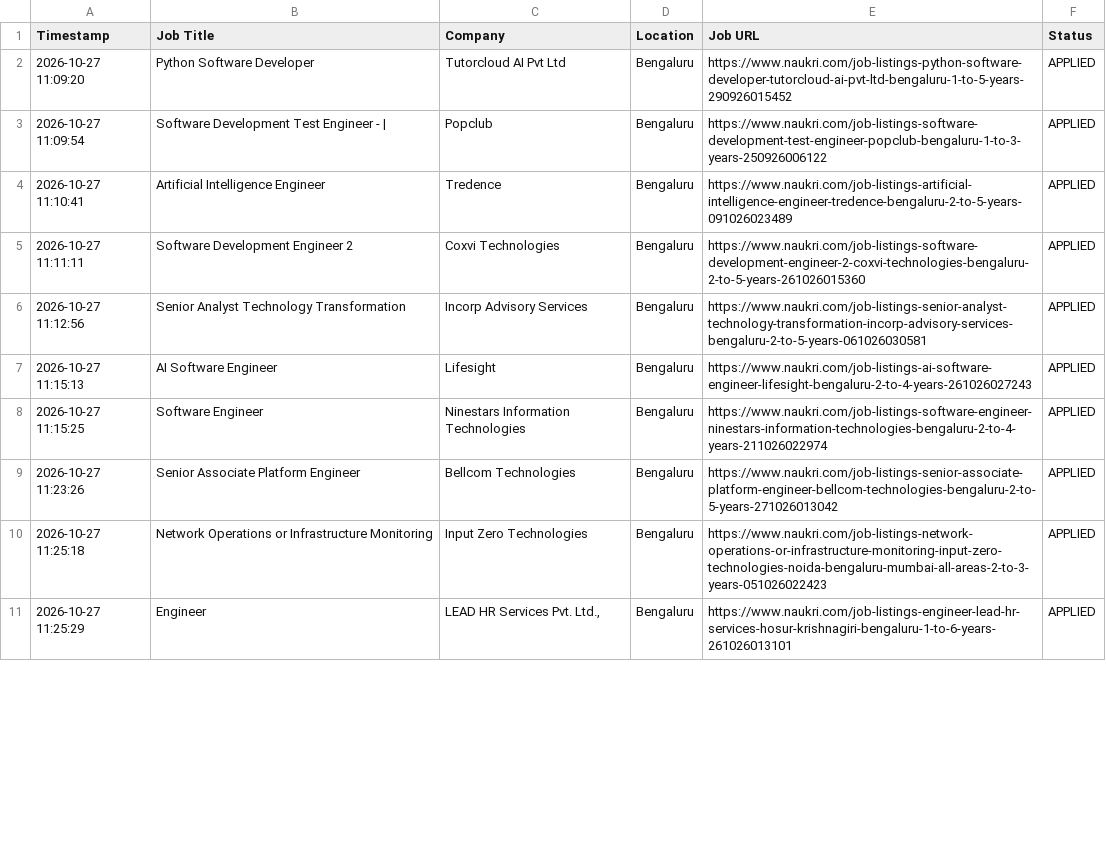
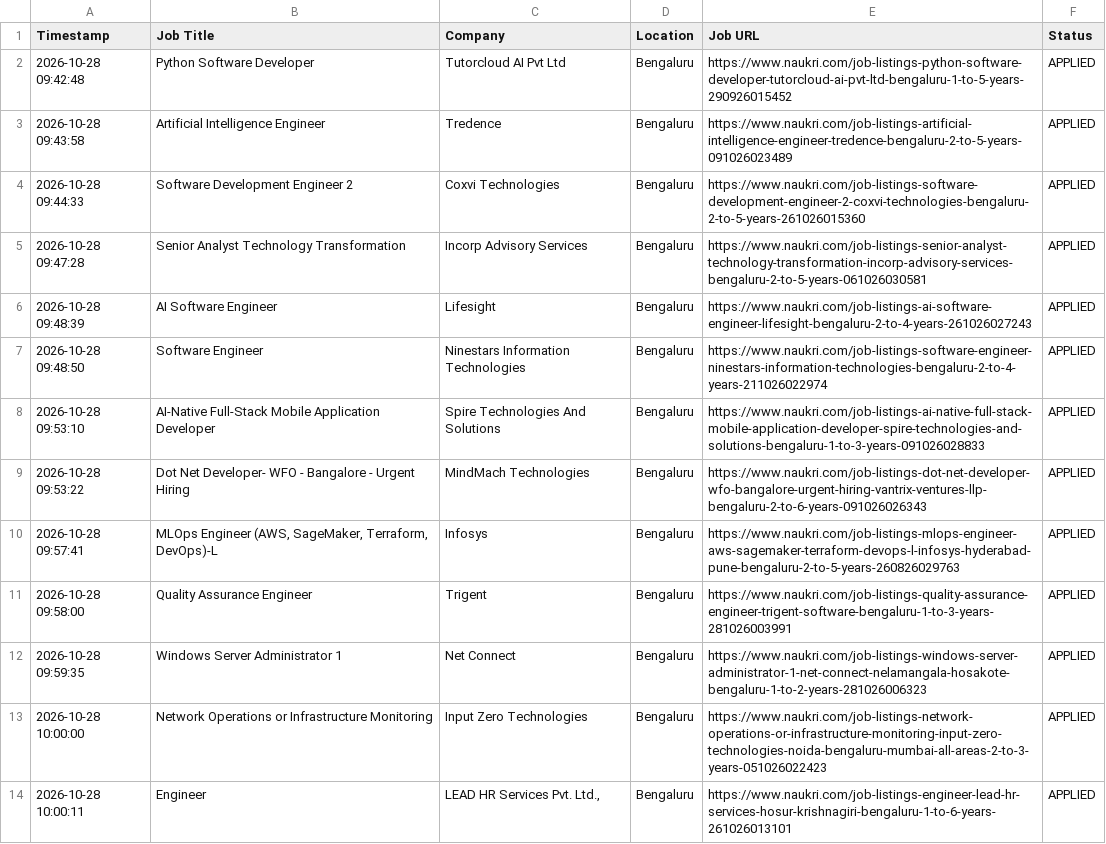
Before and after one commit to gokulKrishna15/job, a CSV file: logs/application_history.csv, drawn as a sheet; only a part is shown; the diff covers the shown part only.

```diff
--- a/logs/application_history.csv
+++ b/logs/application_history.csv
@@ -1,11 +1,14 @@
 Timestamp,Job Title,Company,Location,Job URL,Status
-2026-10-27 11:09:20,Python Software Developer,Tutorcloud AI Pvt Ltd,Bengaluru,https://www.naukri.com/job-listings-python-software-developer-tutorcloud-ai-pvt-ltd-bengaluru-1-to-5-years-290926015452,APPLIED
-2026-10-27 11:09:54,Software Development Test Engineer - |,Popclub,Bengaluru,https://www.naukri.com/job-listings-software-development-test-engineer-popclub-bengaluru-1-to-3-years-250926006122,APPLIED
-2026-10-27 11:10:41,Artificial Intelligence Engineer,Tredence,Bengaluru,https://www.naukri.com/job-listings-artificial-intelligence-engineer-tredence-bengaluru-2-to-5-years-091026023489,APPLIED
-2026-10-27 11:11:11,Software Development Engineer 2,Coxvi Technologies,Bengaluru,https://www.naukri.com/job-listings-software-development-engineer-2-coxvi-technologies-bengaluru-2-to-5-years-261026015360,APPLIED
-2026-10-27 11:12:56,Senior Analyst Technology Transformation,Incorp Advisory Services,Bengaluru,https://www.naukri.com/job-listings-senior-analyst-technology-transformation-incorp-advisory-services-bengaluru-2-to-5-years-061026030581,APPLIED
-2026-10-27 11:15:13,AI Software Engineer,Lifesight,Bengaluru,https://www.naukri.com/job-listings-ai-software-engineer-lifesight-bengaluru-2-to-4-years-261026027243,APPLIED
-2026-10-27 11:15:25,Software Engineer,Ninestars Information Technologies,Bengaluru,https://www.naukri.com/job-listings-software-engineer-ninestars-information-technologies-bengaluru-2-to-4-years-211026022974,APPLIED
-2026-10-27 11:23:26,Senior Associate Platform Engineer,Bellcom Technologies,Bengaluru,https://www.naukri.com/job-listings-senior-associate-platform-engineer-bellcom-technologies-bengaluru-2-to-5-years-271026013042,APPLIED
-2026-10-27 11:25:18,Network Operations or Infrastructure Monitoring,Input Zero Technologies,Bengaluru,https://www.naukri.com/job-listings-network-operations-or-infrastructure-monitoring-input-zero-technologies-noida-bengaluru-mumbai-all-areas-2-to-3-years-051026022423,APPLIED
-2026-10-27 11:25:29,Engineer,"LEAD HR Services Pvt. Ltd.,",Bengaluru,https://www.naukri.com/job-listings-engineer-lead-hr-services-hosur-krishnagiri-bengaluru-1-to-6-years-261026013101,APPLIED
+2026-10-28 09:42:48,Python Software Developer,Tutorcloud AI Pvt Ltd,Bengaluru,https://www.naukri.com/job-listings-python-software-developer-tutorcloud-ai-pvt-ltd-bengaluru-1-to-5-years-290926015452,APPLIED
+2026-10-28 09:43:58,Artificial Intelligence Engineer,Tredence,Bengaluru,https://www.naukri.com/job-listings-artificial-intelligence-engineer-tredence-bengaluru-2-to-5-years-091026023489,APPLIED
+2026-10-28 09:44:33,Software Development Engineer 2,Coxvi Technologies,Bengaluru,https://www.naukri.com/job-listings-software-development-engineer-2-coxvi-technologies-bengaluru-2-to-5-years-261026015360,APPLIED
+2026-10-28 09:47:28,Senior Analyst Technology Transformation,Incorp Advisory Services,Bengaluru,https://www.naukri.com/job-listings-senior-analyst-technology-transformation-incorp-advisory-services-bengaluru-2-to-5-years-061026030581,APPLIED
+2026-10-28 09:48:39,AI Software Engineer,Lifesight,Bengaluru,https://www.naukri.com/job-listings-ai-software-engineer-lifesight-bengaluru-2-to-4-years-261026027243,APPLIED
+2026-10-28 09:48:50,Software Engineer,Ninestars Information Technologies,Bengaluru,https://www.naukri.com/job-listings-software-engineer-ninestars-information-technologies-bengaluru-2-to-4-years-211026022974,APPLIED
+2026-10-28 09:53:10,AI-Native Full-Stack Mobile Application Developer,Spire Technologies And Solutions,Bengaluru,https://www.naukri.com/job-listings-ai-native-full-stack-mobile-application-developer-spire-technologies-and-solutions-bengaluru-1-to-3-years-091026028833,APPLIED
+2026-10-28 09:53:22,Dot Net Developer- WFO - Bangalore - Urgent Hiring,MindMach Technologies,Bengaluru,https://www.naukri.com/job-listings-dot-net-developer-wfo-bangalore-urgent-hiring-vantrix-ventures-llp-bengaluru-2-to-6-years-091026026343,APPLIED
+2026-10-28 09:57:41,"MLOps Engineer (AWS, SageMaker, Terraform, DevOps)-L",Infosys,Bengaluru,https://www.naukri.com/job-listings-mlops-engineer-aws-sagemaker-terraform-devops-l-infosys-hyderabad-pune-bengaluru-2-to-5-years-260826029763,APPLIED
+2026-10-28 09:58:00,Quality Assurance Engineer,Trigent,Bengaluru,https://www.naukri.com/job-listings-quality-assurance-engineer-trigent-software-bengaluru-1-to-3-years-281026003991,APPLIED
+2026-10-28 09:59:35,Windows Server Administrator 1,Net Connect,Bengaluru,https://www.naukri.com/job-listings-windows-server-administrator-1-net-connect-nelamangala-hosakote-bengaluru-1-to-2-years-281026006323,APPLIED
+2026-10-28 10:00:00,Network Operations or Infrastructure Monitoring,Input Zero Technologies,Bengaluru,https://www.naukri.com/job-listings-network-operations-or-infrastructure-monitoring-input-zero-technologies-noida-bengaluru-mumbai-all-areas-2-to-3-years-051026022423,APPLIED
+2026-10-28 10:00:11,Engineer,"LEAD HR Services Pvt. Ltd.,",Bengaluru,https://www.naukri.com/job-listings-engineer-lead-hr-services-hosur-krishnagiri-bengaluru-1-to-6-years-261026013101,APPLIED
```
Also changed, not shown: 6 added rows, 9 removed rows and 37 edited cells elsewhere in this file, logs/skipped_jobs.csv, 7 other files.
